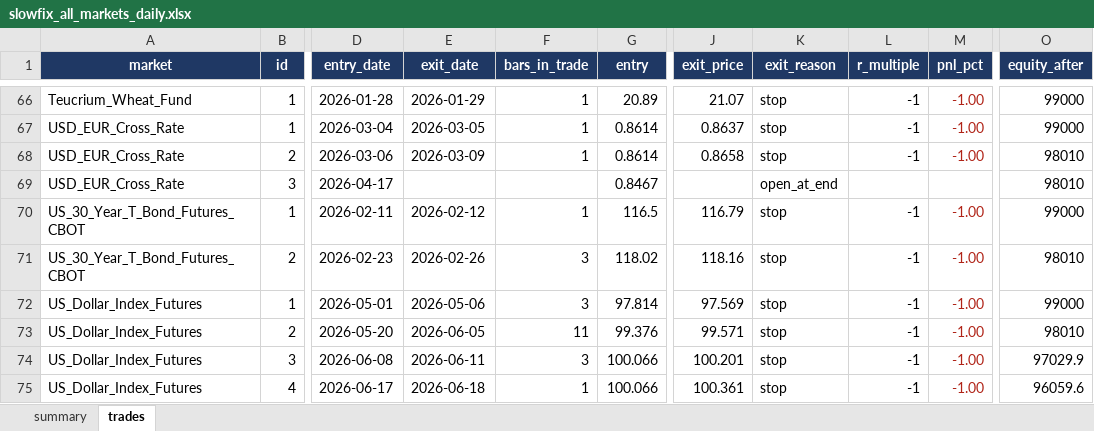
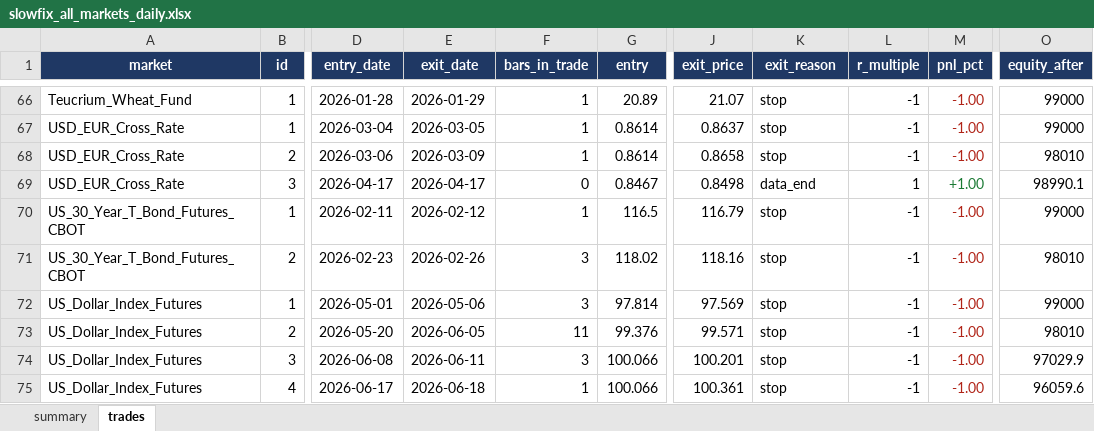
Before and after one commit to Rietveld800/strategy_tester, an Excel workbook: output/slowfix_all_markets_daily.xlsx, sheet trades, drawn as a sheet; only a part is shown, gaps mark what is left out; values as stored, in another font and other column widths than the file's, no borders; the diff names each change by its address in the sheet, - before the commit and + after, or states it on an @@ line.

```diff
--- a/output/slowfix_all_markets_daily.xlsx (sheet trades)
+++ b/output/slowfix_all_markets_daily.xlsx (sheet trades)
-E69 (exit_date): (empty)
+E69 (exit_date): 2026-04-17
-F69 (bars_in_trade): (empty)
+F69 (bars_in_trade): 0
-J69 (exit_price): (empty)
+J69 (exit_price): 0.8498
-K69 (exit_reason): open_at_end
+K69 (exit_reason): data_end
-L69 (r_multiple): (empty)
+L69 (r_multiple): 1
-M69 (pnl_pct): (empty)
+M69 (pnl_pct): +1.00
-O69 (equity_after): 98010
+O69 (equity_after): 98990.1
```
Also changed, not shown: sheet summary, output/quickfix_all_markets_daily.xlsx, output/quickfix_portfolio_daily.xlsx, 13 other files.
